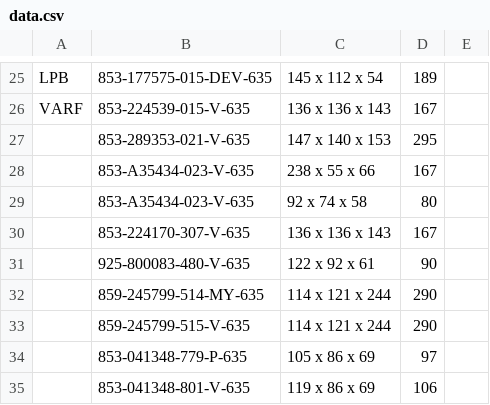
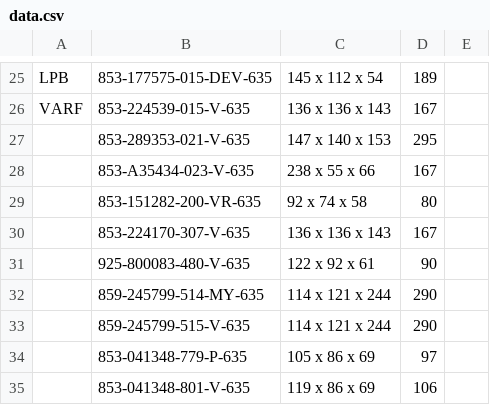
Before and after one commit to Zack9725/Shipping, a CSV file: data.csv, drawn as a sheet; only a part is shown, gaps mark what is left out.

Commit message:
Auto-update PN data 2026-09-01T11:29:57.102Z

```diff
--- a/data.csv
+++ b/data.csv
@@ -28,3 +28,3 @@ VARF,853-224539-015-V-635,136 x 136 x 143 ,167,
 ,853-A35434-023-V-635,238 x 55 x 66 ,167,
-,853-A35434-023-V-635,92 x 74 x 58,80,
+,853-151282-200-VR-635,92 x 74 x 58,80,
 ,853-224170-307-V-635,136 x 136 x 143,167,
```
